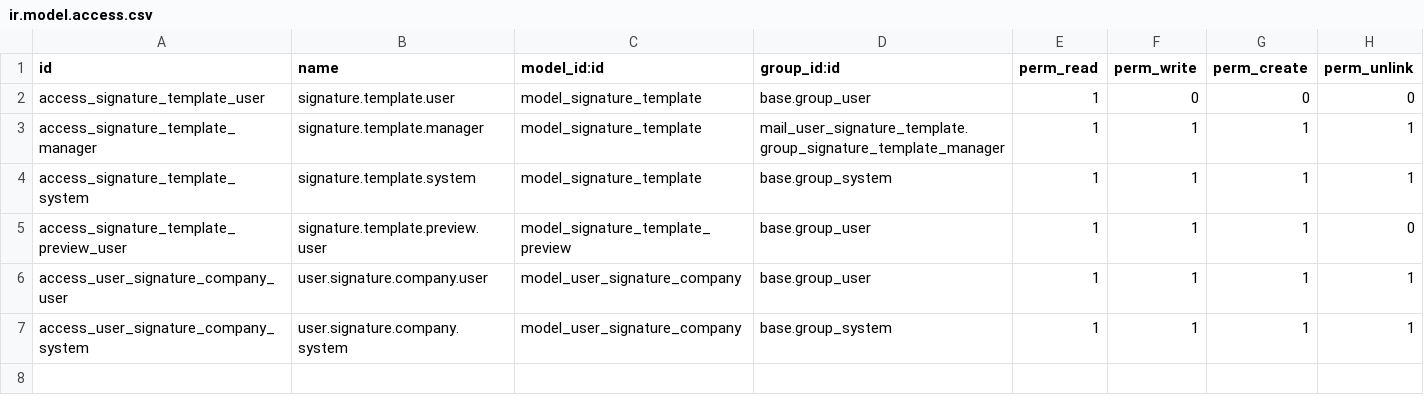
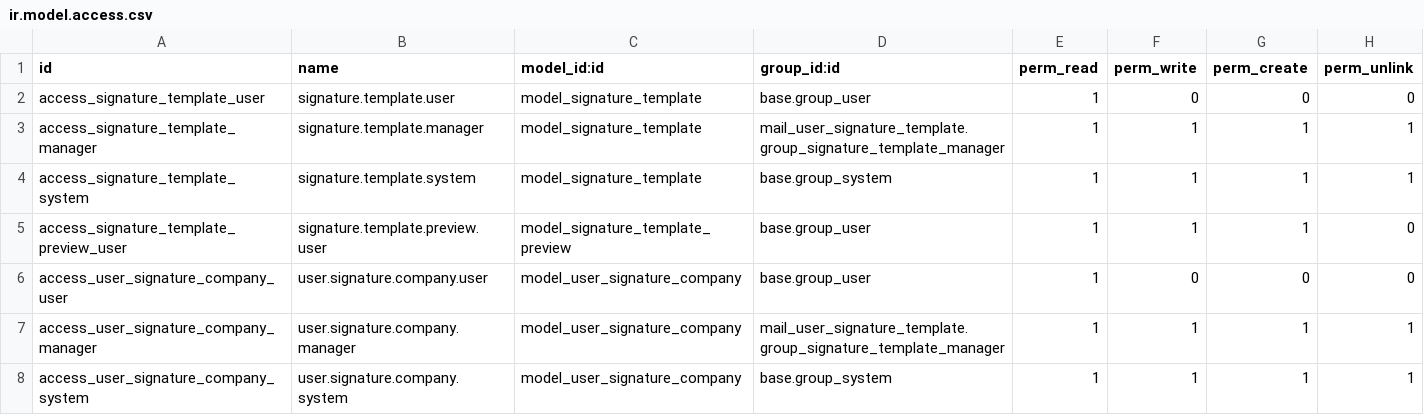
Before and after one commit to jaco-tech/mail, a CSV file: mail_user_signature_template/security/ir.model.access.csv, drawn as a sheet.

```diff
--- a/mail_user_signature_template/security/ir.model.access.csv
+++ b/mail_user_signature_template/security/ir.model.access.csv
@@ -5,3 +5,4 @@ access_signature_template_system,signature.template.system,model_signature_templ
 access_signature_template_preview_user,signature.template.preview.user,model_signature_template_preview,base.group_user,1,1,1,0
-access_user_signature_company_user,user.signature.company.user,model_user_signature_company,base.group_user,1,1,1,1
+access_user_signature_company_user,user.signature.company.user,model_user_signature_company,base.group_user,1,0,0,0
+access_user_signature_company_manager,user.signature.company.manager,model_user_signature_company,mail_user_signature_template.group_signature_template_manager,1,1,1,1
 access_user_signature_company_system,user.signature.company.system,model_user_signature_company,base.group_system,1,1,1,1
```
Also changed, not shown: 5 other files.
